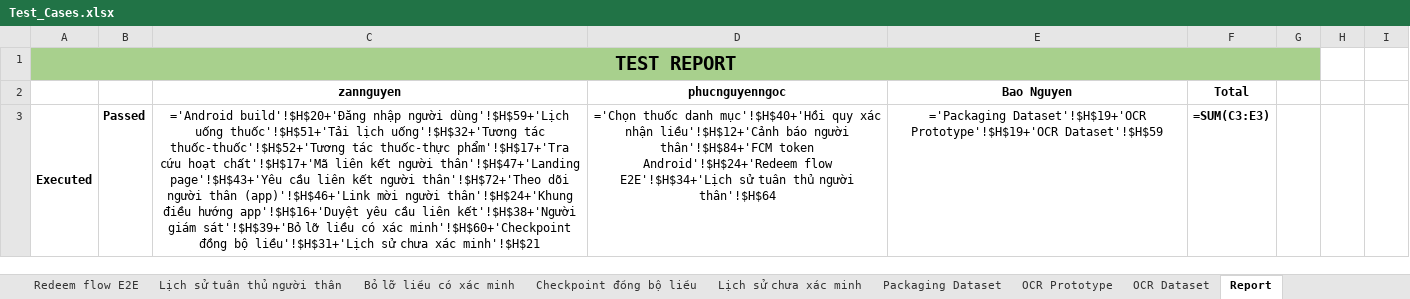
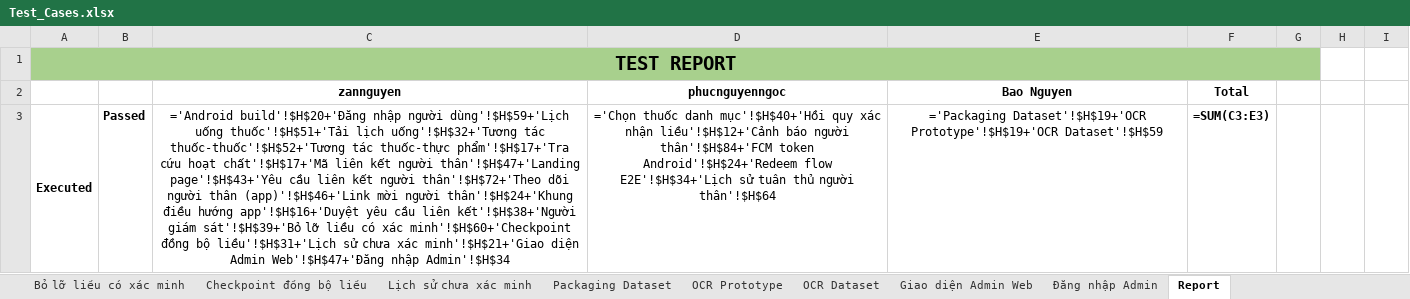
Before and after one commit to DrugTime-C1SE-07/DrugTime-docs, an Excel workbook: Team1_DTU/04_Quality_&_Testing/Test_Cases.xlsx, sheet Report, drawn as a sheet; only a part is shown; values as stored, in another font and other column widths than the file's, no borders; formulas without a stored value are shown as written; charts and pictures and conditional formats not drawn; the diff covers the shown part only; the diff names each change by its address in the sheet, - before the commit and + after, or states it on an @@ line.

```diff
--- a/Team1_DTU/04_Quality_&_Testing/Test_Cases.xlsx (sheet Report)
+++ b/Team1_DTU/04_Quality_&_Testing/Test_Cases.xlsx (sheet Report)
+sheet tab: Giao diện Admin Web
+sheet tab: Đăng nhập Admin
-C3: …chưa xác minh'!$H$21
+C3: …chưa xác minh'!$H$21+'Giao diện Admin Web'!$H$47+'Đăng nhập Admin'!$H$34
```
Also changed, not shown: 2 added rows and 2 edited cells elsewhere in this sheet, charts or pictures.
